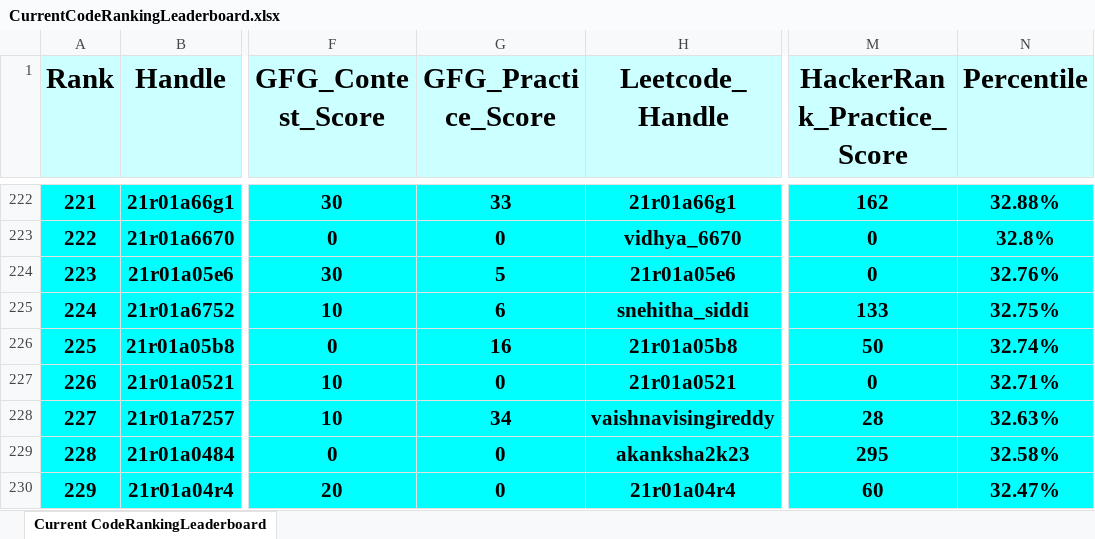
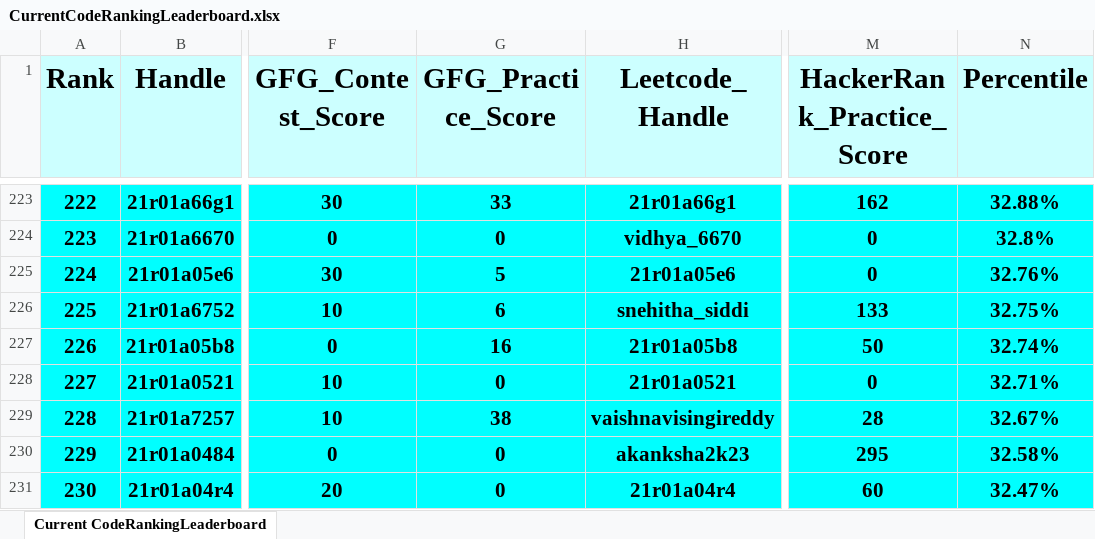
Before and after one commit to dog-broad/CodeRankingLeaderboardCLI, an Excel workbook: LeaderboardsStorage/CurrentCodeRankingLeaderboard.xlsx, sheet Current CodeRankingLeaderboard, drawn as a sheet; only a part is shown, gaps mark what is left out; values as stored, in another font and other column widths than the file's, no borders; addresses are those after the commit; the diff covers the shown part only; the diff names each change by its address in the sheet, - before the commit and + after, or states it on an @@ line.

```diff
--- a/LeaderboardsStorage/CurrentCodeRankingLeaderboard.xlsx (sheet Current CodeRankingLeaderboard)
+++ b/LeaderboardsStorage/CurrentCodeRankingLeaderboard.xlsx (sheet Current CodeRankingLeaderboard)
@@ column A (Rank) renumbered between rows 94 and 788 @@
-G229 (GFG_Practice_Score): 34
+G229 (GFG_Practice_Score): 38
-N229 (Percentile): 32.63%
+N229 (Percentile): 32.67%
```
Also changed, not shown: 3 added rows and 3 removed rows elsewhere in this sheet, 1 other file.
